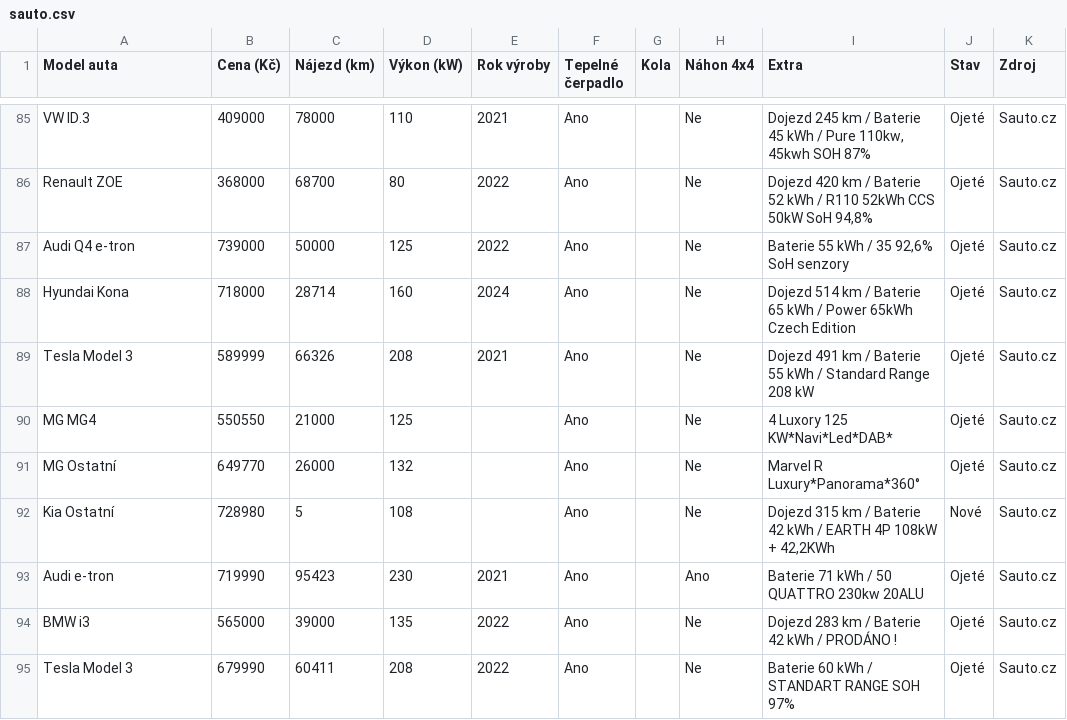
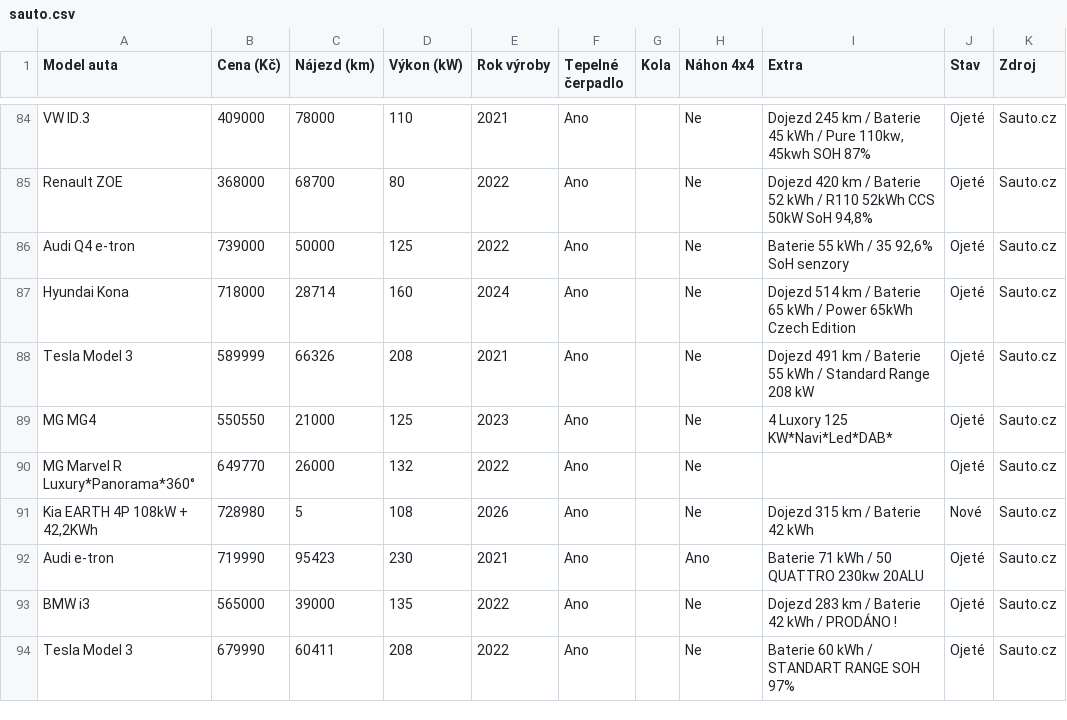
Before and after one commit to meridius/car-compare, a CSV file: sauto.csv, drawn as a sheet; only a part is shown, gaps mark what is left out; addresses are those after the commit; the diff covers the shown part only; the diff names each change by its address in the sheet, - before the commit and + after, or states it on an @@ line.

Commit message:
fix: update model normalization logic and year extraction in build_record function
- Adjusted model normalization to handle cases where the model is "Ostatní" and an additional suffix is provided.
- Enhanced year extraction to prioritize manufacturing date if in_operation_date is not available.

```diff
--- a/sauto.csv
+++ b/sauto.csv
-E89 (Rok výroby): (empty)
+E89 (Rok výroby): 2023
-A90 (Model auta): MG Ostatní
+A90 (Model auta): MG Marvel R Luxury*Panorama*360°
-E90 (Rok výroby): (empty)
+E90 (Rok výroby): 2022
-I90 (Extra): Marvel R Luxury*Panorama*360°
+I90 (Extra): (empty)
-A91 (Model auta): Kia Ostatní
+A91 (Model auta): Kia EARTH 4P 108kW + 42,2KWh
-E91 (Rok výroby): (empty)
+E91 (Rok výroby): 2026
-I91 (Extra): Dojezd 315 km / Baterie 42 kWh / EARTH 4P 108kW + 42,2KWh
+I91 (Extra): Dojezd 315 km / Baterie 42 kWh
```
Also changed, not shown: 1 removed row and 71 edited cells elsewhere in this file, 1 other file.
